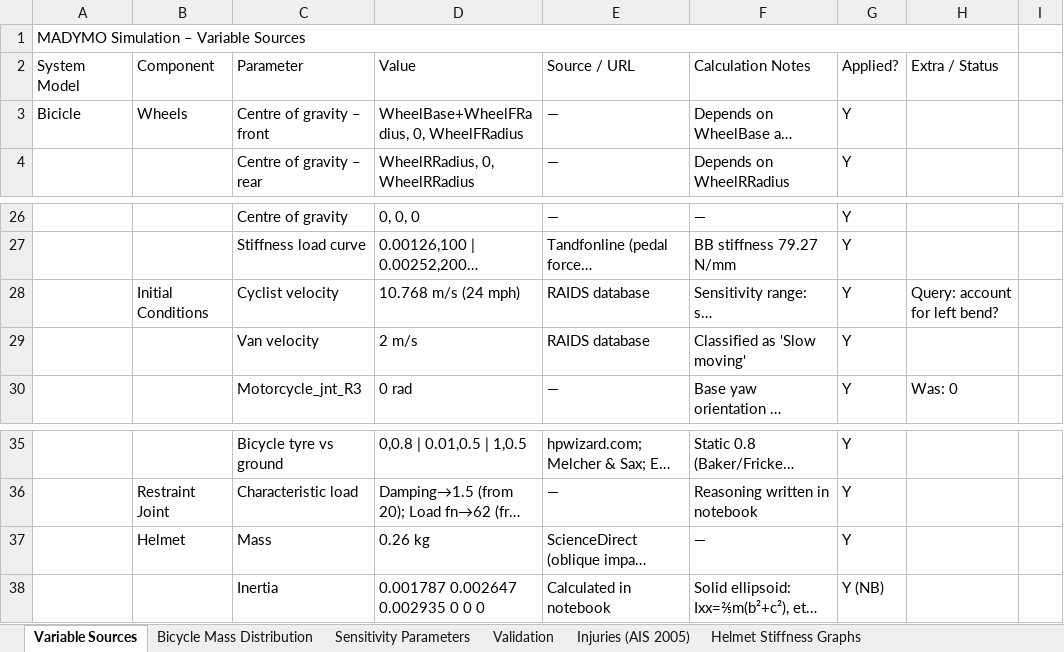
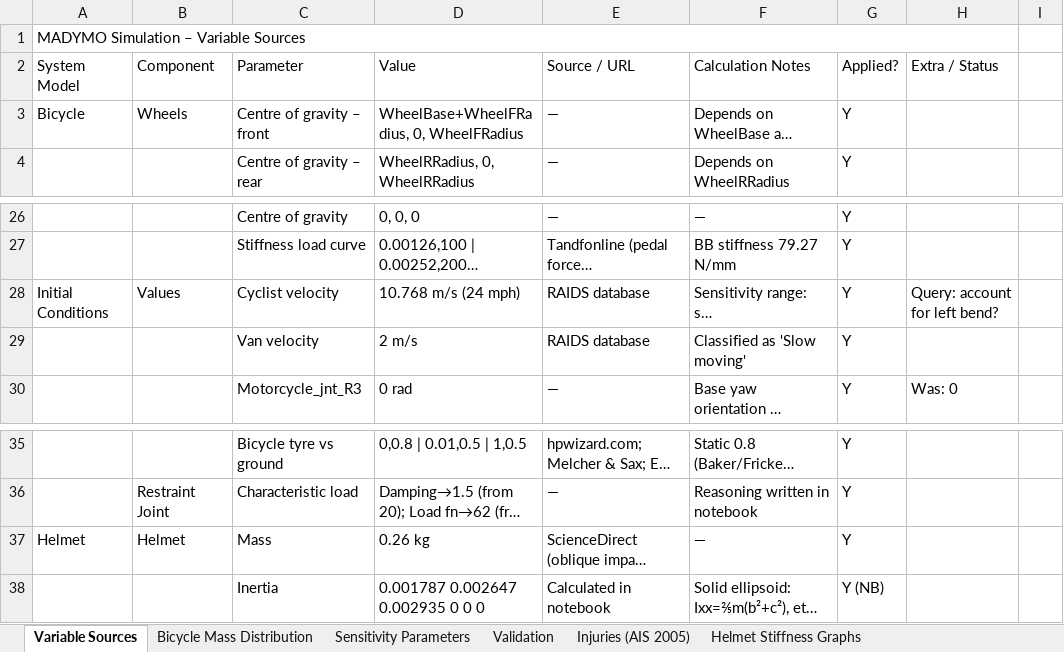
Before and after one commit to andriaioannides2012-hub/madymo-child-cyclist-helmet-assessment, an Excel workbook: MADYMO_Parameters/MADYMO_Parameters.xlsx, sheet Variable Sources, drawn as a sheet; only a part is shown, gaps mark what is left out; long unchanged cells end in …; values as stored, in another font and other column widths than the file's, no cell formats; the diff names each change by its address in the sheet, - before the commit and + after, or states it on an @@ line.

```diff
--- a/MADYMO_Parameters/MADYMO_Parameters.xlsx (sheet Variable Sources)
+++ b/MADYMO_Parameters/MADYMO_Parameters.xlsx (sheet Variable Sources)
-A3 (System Model): Bicicle
+A3 (System Model): Bicycle
-A28 (System Model): (empty)
+A28 (System Model): Initial Conditions
-B28 (Component): Initial Conditions
+B28 (Component): Values
-A37 (System Model): (empty)
+A37 (System Model): Helmet
```
Also changed, not shown: sheet Bicycle Mass Distribution, sheet Validation, sheet Helmet Stiffness Graphs, sheet Sensitivity Parameters, sheet Injuries (AIS 2005), cell formats.
